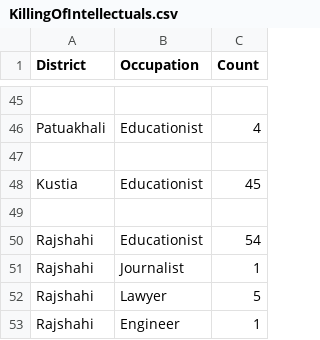
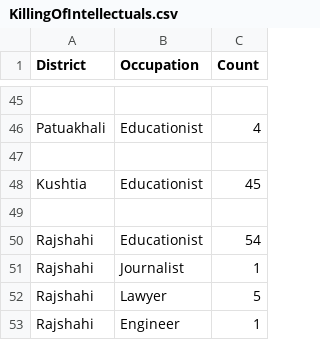
Before and after one commit to rid9898/dataVizData, a CSV file: KillingOfIntellectuals.csv, drawn as a sheet; only a part is shown, gaps mark what is left out.

Commit message:
Add files via upload

```diff
--- a/KillingOfIntellectuals.csv
+++ b/KillingOfIntellectuals.csv
@@ -47,3 +47,3 @@ Patuakhali,Educationist,4
 
-Kustia,Educationist,45
+Kushtia,Educationist,45
 
```
